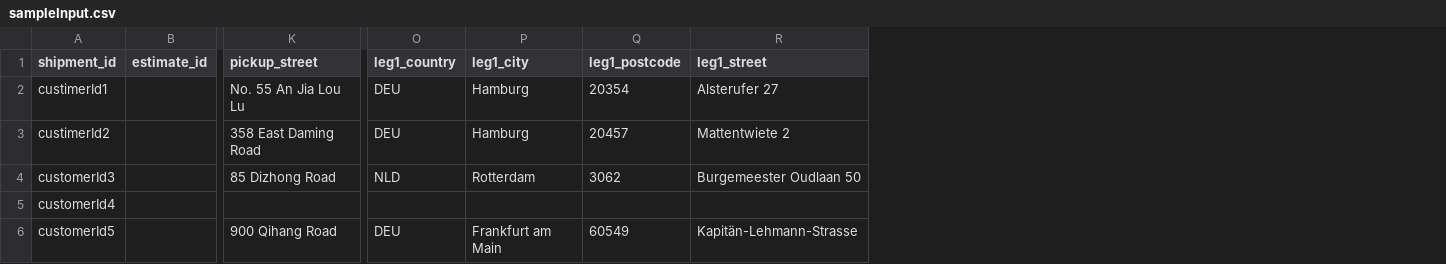
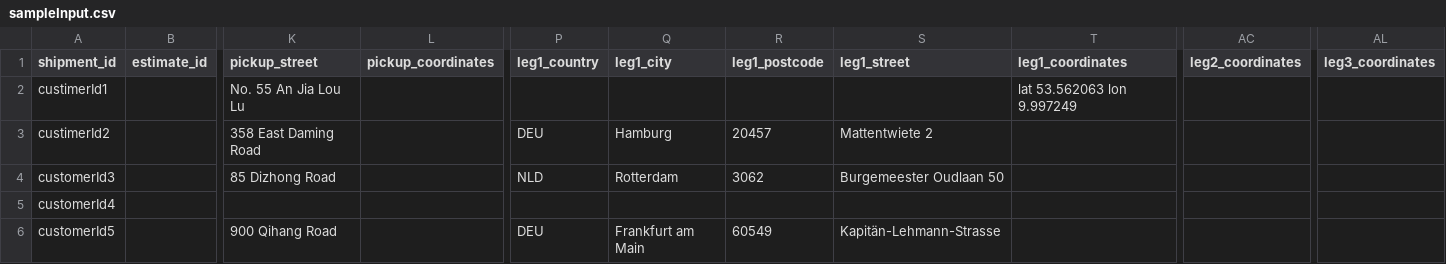
Before and after one commit to lune-climate/lune-shipping-csv-tool, a CSV file: input/sampleInput.csv, drawn as a sheet; only a part is shown, gaps mark what is left out; addresses are those after the commit; the diff names each change by its address in the sheet, - before the commit and + after, or states it on an @@ line.

Commit message:
Support geographic coordinates in the input CSV (#3)
A feature requested by our customers is to be able to provide latitude
and longitude of a location instead of an address.

```diff
--- a/input/sampleInput.csv
+++ b/input/sampleInput.csv
+column L (pickup_coordinates), empty
+column T (leg1_coordinates), row 2: lat 53.562063 lon 9.997249
+column AC (leg2_coordinates), empty
+column AL (leg3_coordinates), empty
-P2 (leg1_country): DEU
+P2 (leg1_country): (empty)
-Q2 (leg1_city): Hamburg
+Q2 (leg1_city): (empty)
-R2 (leg1_postcode): 20354
+R2 (leg1_postcode): (empty)
-S2 (leg1_street): Alsterufer 27
+S2 (leg1_street): (empty)
```
Also changed, not shown: 4 other files.
